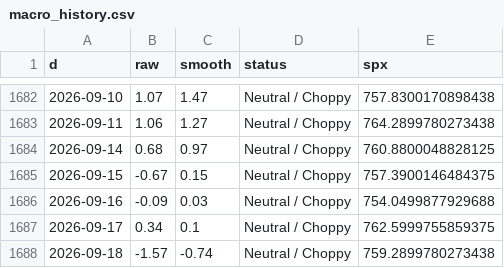
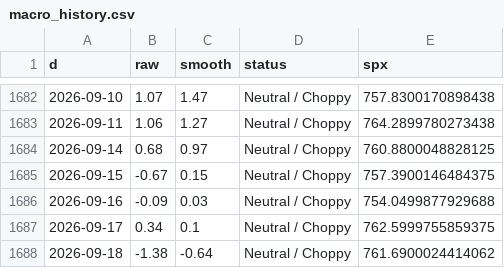
Before and after one commit to ds919/market-board, a CSV file: macro_history.csv, drawn as a sheet; only a part is shown, gaps mark what is left out.

```diff
--- a/macro_history.csv
+++ b/macro_history.csv
@@ -1687,2 +1687,2 @@ d,raw,smooth,status,spx
 2026-09-17,0.34,0.1,Neutral / Choppy,762.5999755859375
-2026-09-18,-1.57,-0.74,Neutral / Choppy,759.2899780273438
+2026-09-18,-1.38,-0.64,Neutral / Choppy,761.6900024414062
```
Also changed, not shown: 1 other file.
